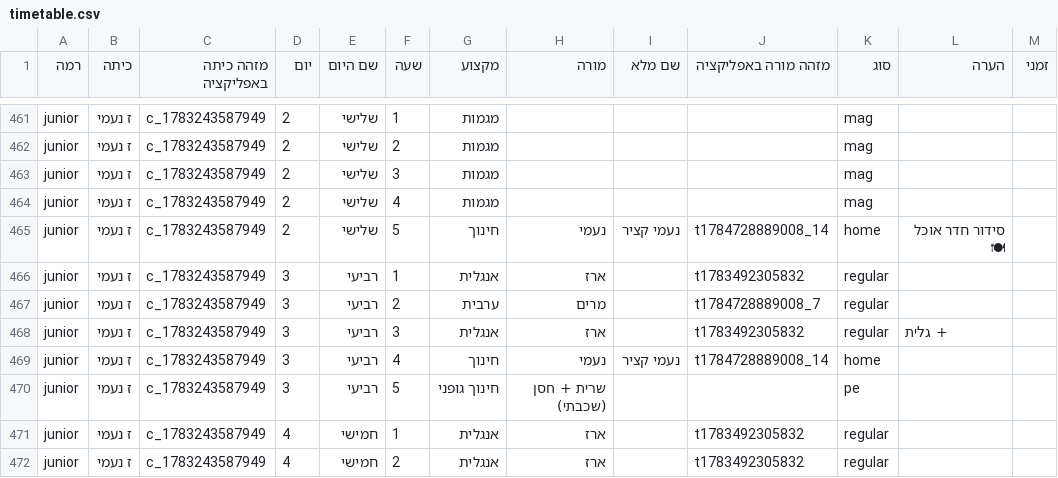
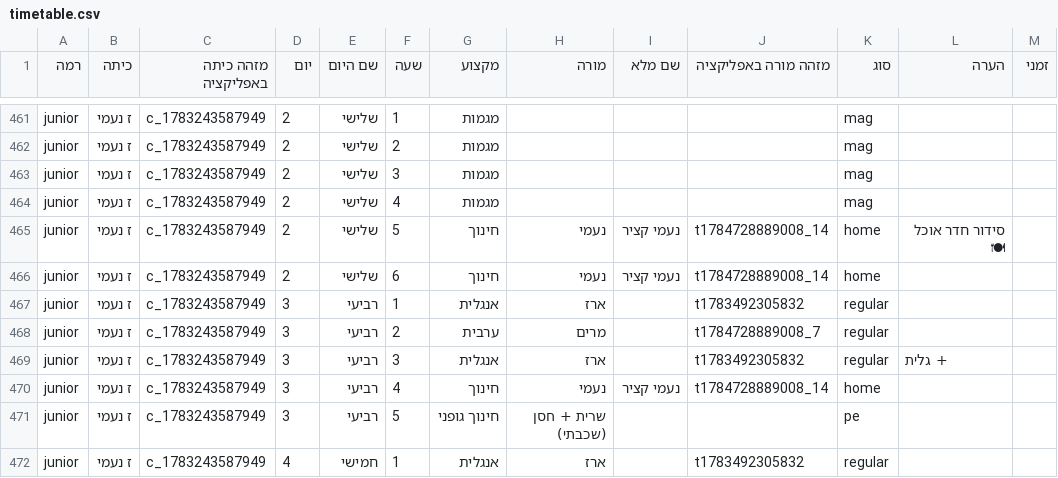
Before and after one commit to asifbenish-tech/gordon-timetable, a CSV file: timetable.csv, drawn as a sheet; only a part is shown, gaps mark what is left out; the shorter side is filled out with more unchanged rows; the diff names each change by its address in the sheet, - before the commit and + after, or states it on an @@ line.

```diff
--- a/timetable.csv
+++ b/timetable.csv
+row 466: junior | ז נעמי | c_1783243587949 | 2 | שלישי | 6 | חינוך | נעמי | נעמי קציר | t1784728889008_14 | home
```
Also changed, not shown: 17 other files.
